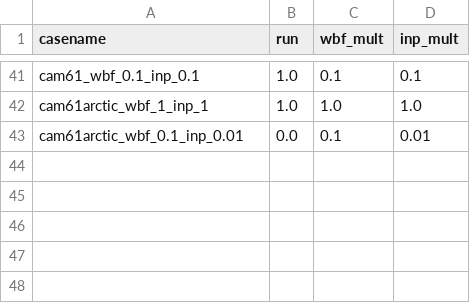
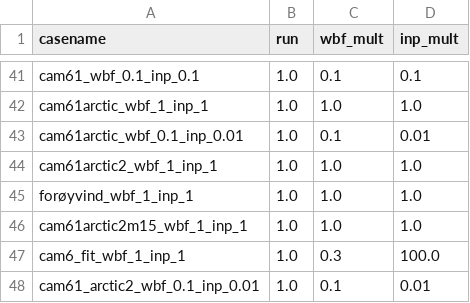
Before and after one commit to sarambl/noresm2_mpc, a CSV file: Scripts/singleparam.csv, drawn as a sheet; only a part is shown, gaps mark what is left out.

Commit message:
continued dev on continuable script

```diff
--- a/Scripts/singleparam.csv
+++ b/Scripts/singleparam.csv
@@ -42,2 +42,7 @@ cam61_wbf_0.1_inp_0.1,1.0,0.1,0.1
 cam61arctic_wbf_1_inp_1,1.0,1.0,1.0
-cam61arctic_wbf_0.1_inp_0.01,0.0,0.1,0.01
+cam61arctic_wbf_0.1_inp_0.01,1.0,0.1,0.01
+cam61arctic2_wbf_1_inp_1,1.0,1.0,1.0
+forøyvind_wbf_1_inp_1,1.0,1.0,1.0
+cam61arctic2m15_wbf_1_inp_1,1.0,1.0,1.0
+cam6_fit_wbf_1_inp_1,1.0,0.3,100.0
+cam61_arctic2_wbf_0.1_inp_0.01,1.0,0.1,0.01
```
Also changed, not shown: 3 other files.
